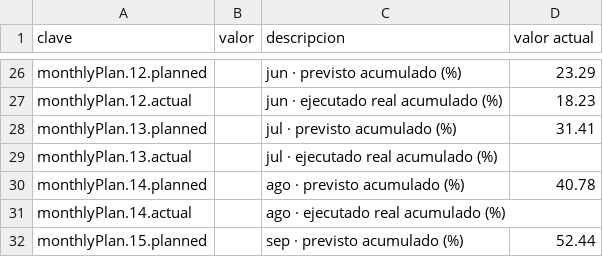
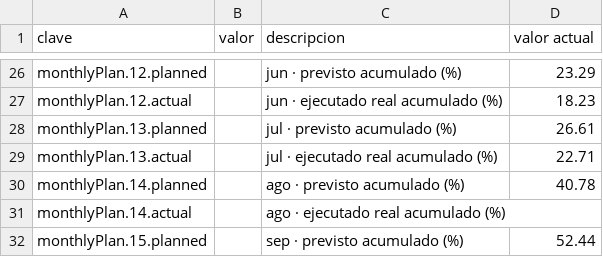
Before and after one commit to Montpla/ARAYA-Centro-de-control, a CSV file: plantillas/04-curva-s-mensual.csv, drawn as a sheet; only a part is shown, gaps mark what is left out.

```diff
--- a/plantillas/04-curva-s-mensual.csv
+++ b/plantillas/04-curva-s-mensual.csv
@@ -27,4 +27,4 @@ monthlyPlan.12.planned,,jun · previsto acumulado (%),23.29
 monthlyPlan.12.actual,,jun · ejecutado real acumulado (%),18.23
-monthlyPlan.13.planned,,jul · previsto acumulado (%),31.41
-monthlyPlan.13.actual,,jul · ejecutado real acumulado (%),
+monthlyPlan.13.planned,,jul · previsto acumulado (%),26.61
+monthlyPlan.13.actual,,jul · ejecutado real acumulado (%),22.71
 monthlyPlan.14.planned,,ago · previsto acumulado (%),40.78
```
Also changed, not shown: plantillas/05-resumen-proyecto.csv, 58 other files.
